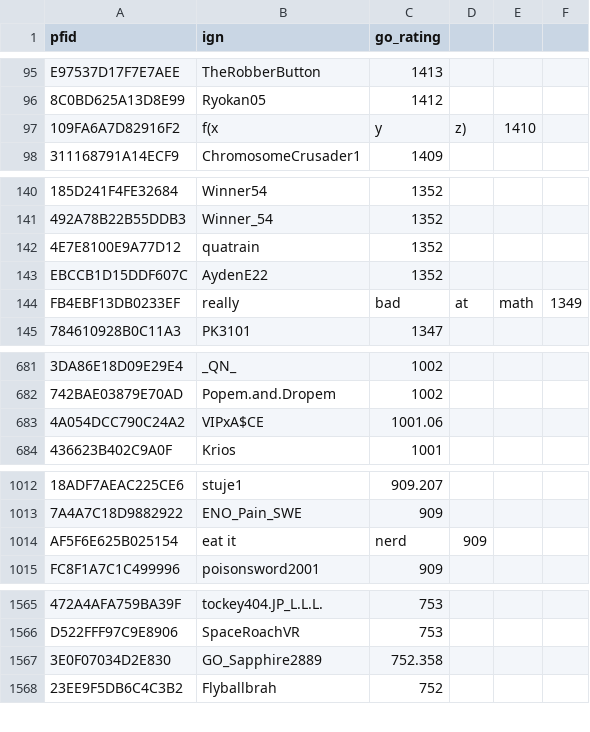
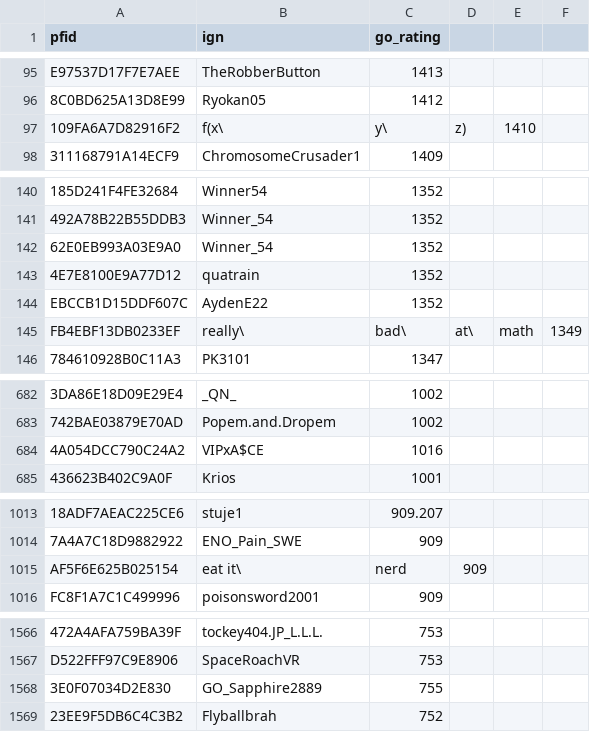
Before and after one commit to stoobe/GoBot, a CSV file: data/after_s10/go_official_s11_ratings.csv, drawn as a sheet; only a part is shown, gaps mark what is left out; addresses are those after the commit; the diff names each change by its address in the sheet, - before the commit and + after, or states it on an @@ line.

Commit message:
added tests for seession, hosts and lobbies ratings updates

```diff
--- a/data/after_s10/go_official_s11_ratings.csv
+++ b/data/after_s10/go_official_s11_ratings.csv
-B97 (ign): f(x
+B97 (ign): f(x\
-C97 (go_rating): y
+C97 (go_rating): y\
+row 142: 62E0EB993A03E9A0 | Winner_54 | 1352
-B145 (ign): really
+B145 (ign): really\
-C145 (go_rating): bad
+C145 (go_rating): bad\
-D145: at
+D145: at\
-C684 (go_rating): 1001.06
+C684 (go_rating): 1016
-B1015 (ign): eat it
+B1015 (ign): eat it\
-C1568 (go_rating): 752.358
+C1568 (go_rating): 755
```
Also changed, not shown: data/after_s11/gop1_s11_results.csv, 12 other files.
